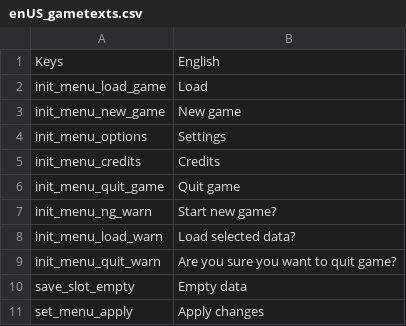
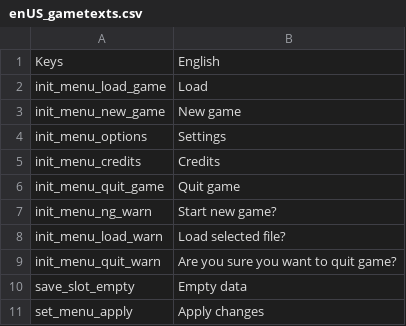
Before and after one commit to 5RKS/Hells_Voyager_Translation, a CSV file: enUS_gametexts.csv, drawn as a sheet; only a part is shown.

Commit message:
just changing "data" to "file" in "init_menu_load_warn"

```diff
--- a/enUS_gametexts.csv
+++ b/enUS_gametexts.csv
@@ -7,3 +7,3 @@ init_menu_quit_game,Quit game
 init_menu_ng_warn,Start new game?
-init_menu_load_warn,Load selected data?
+init_menu_load_warn,Load selected file?
 init_menu_quit_warn,Are you sure you want to quit game?
```
